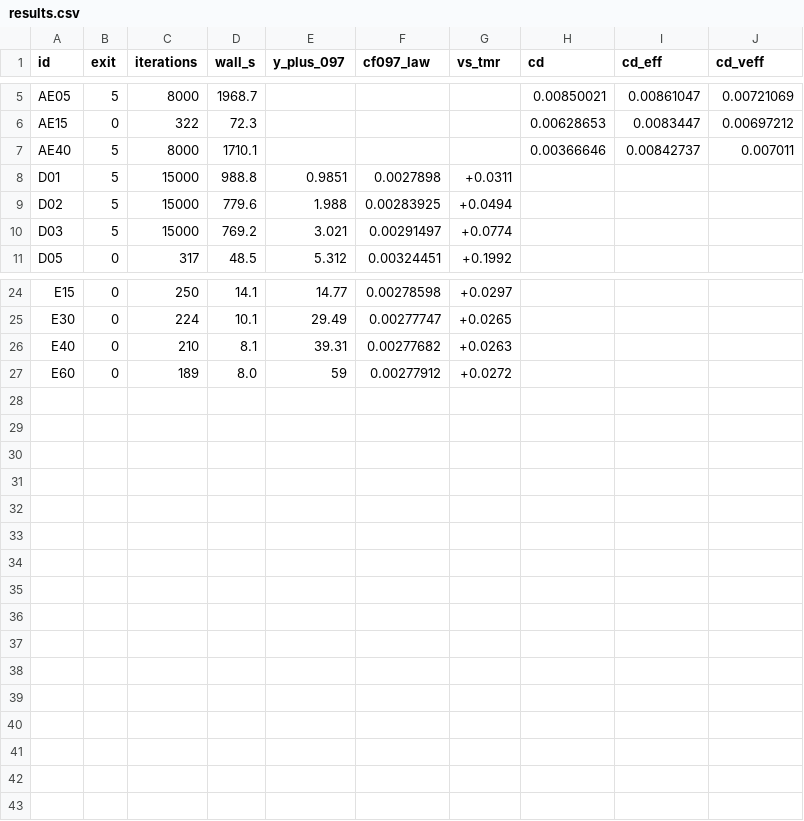
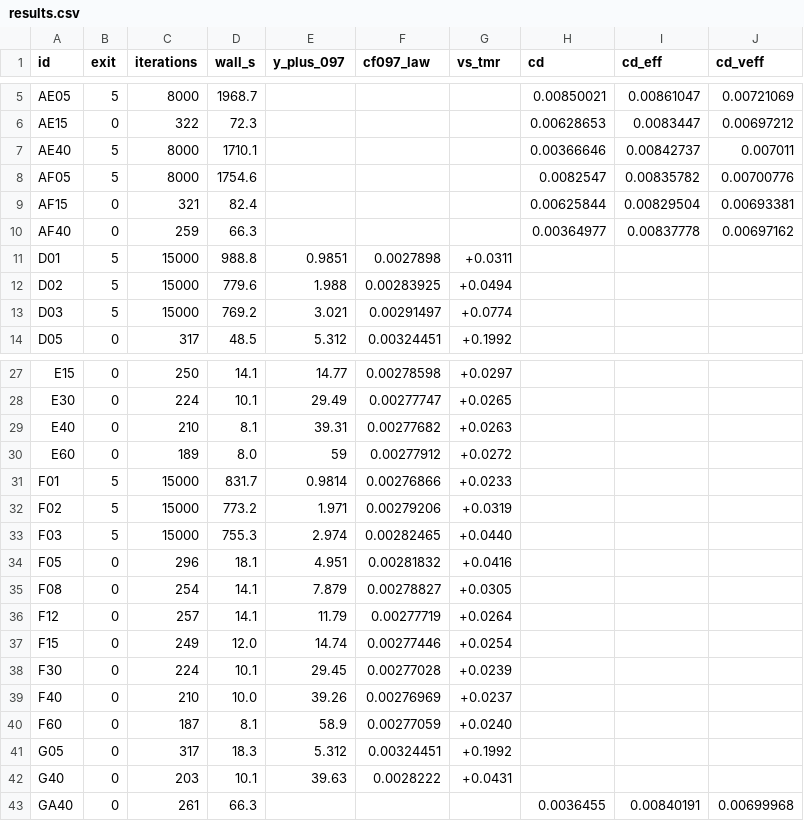
Before and after one commit to c4ss/rcfd, a CSV file: docs/investigations/job49e-sa-wall/results.csv, drawn as a sheet; only a part is shown, gaps mark what is left out; the diff names each change by its address in the sheet, - before the commit and + after, or states it on an @@ line.

Commit message:
ADR 0168 results: amended opt-in meets every limit; registered LP1/LP2/LP4 known misses at y+ 5; limit tests, README

```diff
--- a/docs/investigations/job49e-sa-wall/results.csv
+++ b/docs/investigations/job49e-sa-wall/results.csv
+row 8: AF05 | 5 | 8000 | 1754.6 |  |  |  | 0.0082547 | 0.00835782 | 0.00700776
+row 9: AF15 | 0 | 321 | 82.4 |  |  |  | 0.00625844 | 0.00829504 | 0.00693381
+row 10: AF40 | 0 | 259 | 66.3 |  |  |  | 0.00364977 | 0.00837778 | 0.00697162
+row 31: F01 | 5 | 15000 | 831.7 | 0.9814 | 0.00276866 | +0.0233
+row 32: F02 | 5 | 15000 | 773.2 | 1.971 | 0.00279206 | +0.0319
+row 33: F03 | 5 | 15000 | 755.3 | 2.974 | 0.00282465 | +0.0440
+row 34: F05 | 0 | 296 | 18.1 | 4.951 | 0.00281832 | +0.0416
+row 35: F08 | 0 | 254 | 14.1 | 7.879 | 0.00278827 | +0.0305
+row 36: F12 | 0 | 257 | 14.1 | 11.79 | 0.00277719 | +0.0264
+row 37: F15 | 0 | 249 | 12.0 | 14.74 | 0.00277446 | +0.0254
+row 38: F30 | 0 | 224 | 10.1 | 29.45 | 0.00277028 | +0.0239
+row 39: F40 | 0 | 210 | 10.0 | 39.26 | 0.00276969 | +0.0237
+row 40: F60 | 0 | 187 | 8.1 | 58.9 | 0.00277059 | +0.0240
+row 41: G05 | 0 | 317 | 18.3 | 5.312 | 0.00324451 | +0.1992
+row 42: G40 | 0 | 203 | 10.1 | 39.63 | 0.0028222 | +0.0431
+row 43: GA40 | 0 | 261 | 66.3 |  |  |  | 0.0036455 | 0.00840191 | 0.00699968
```
Also changed, not shown: 5 other files.
